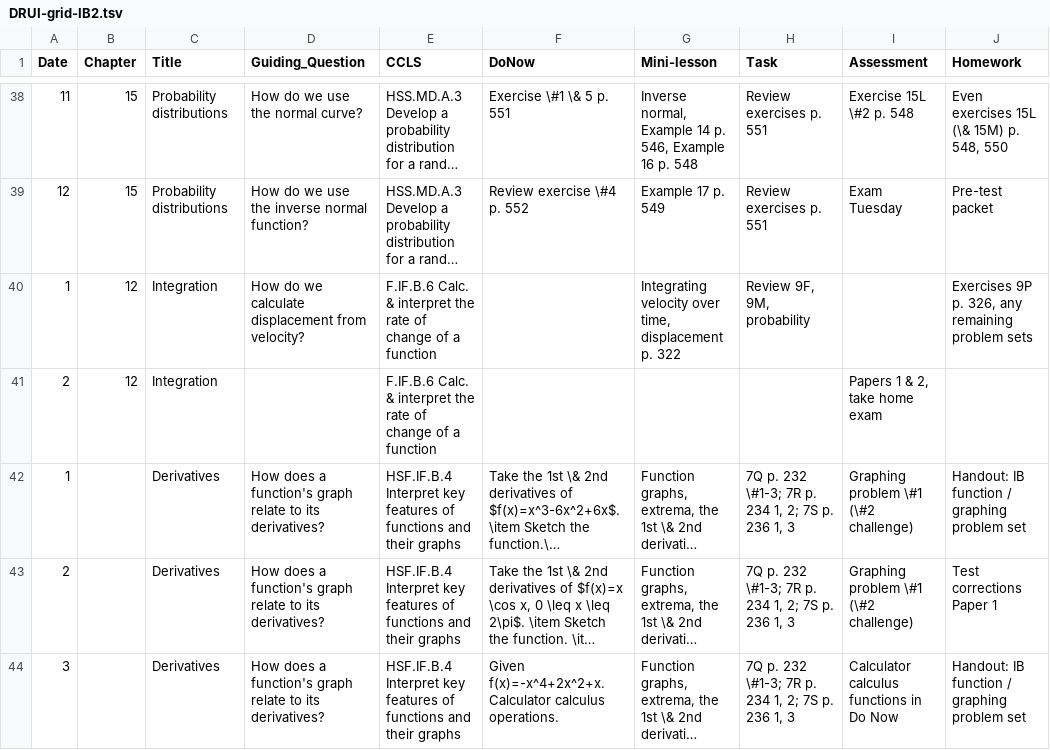
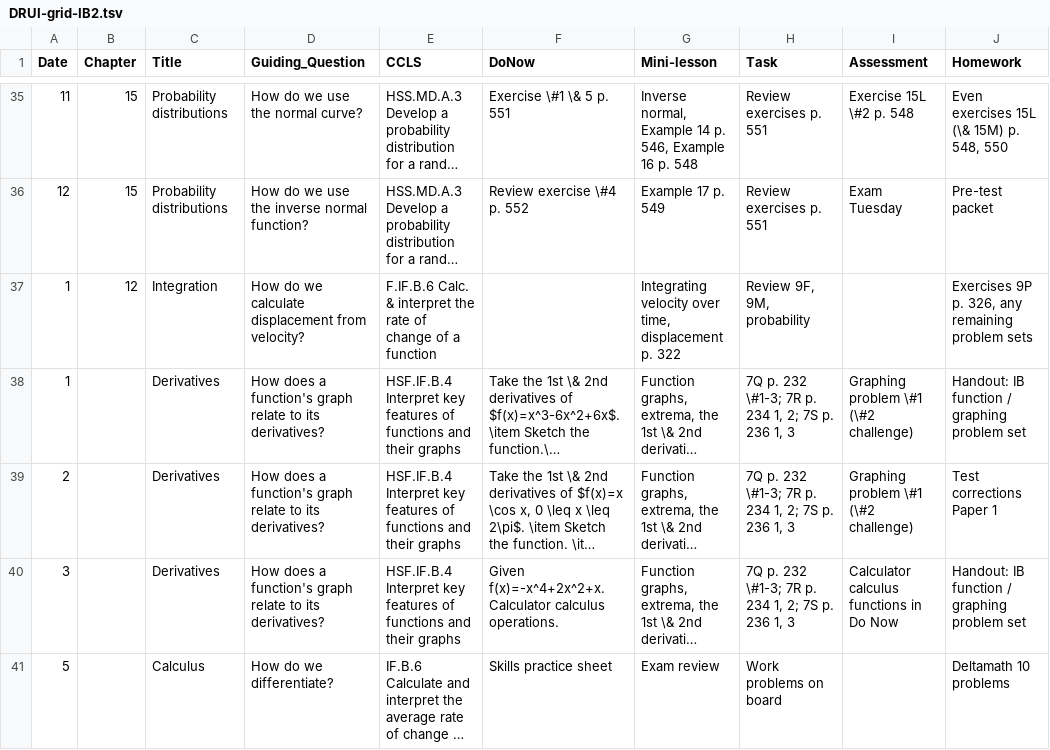
Before and after one commit to chrishuson/course-files, a TSV file: daily-drui-grid/DRUI-grid-IB2.tsv, drawn as a sheet; only a part is shown, gaps mark what is left out; the shorter side is filled out with more unchanged rows; long unchanged cells end in …; the diff covers the shown part only; the diff names each change by its address in the sheet, - before the commit and + after, or states it on an @@ line.

Commit message:
table format with pfgplotstable (minimal working)

```diff
--- a/daily-drui-grid/DRUI-grid-IB2.tsv
+++ b/daily-drui-grid/DRUI-grid-IB2.tsv
-row 41: 2 | 12 | Integration |  | F.IF.B.6 Calc. & interpret the rate of change of a function |  |  |  | Papers 1 & 2, take home exam
```
Also changed, not shown: 4 removed rows elsewhere in this file, 1 other file.
